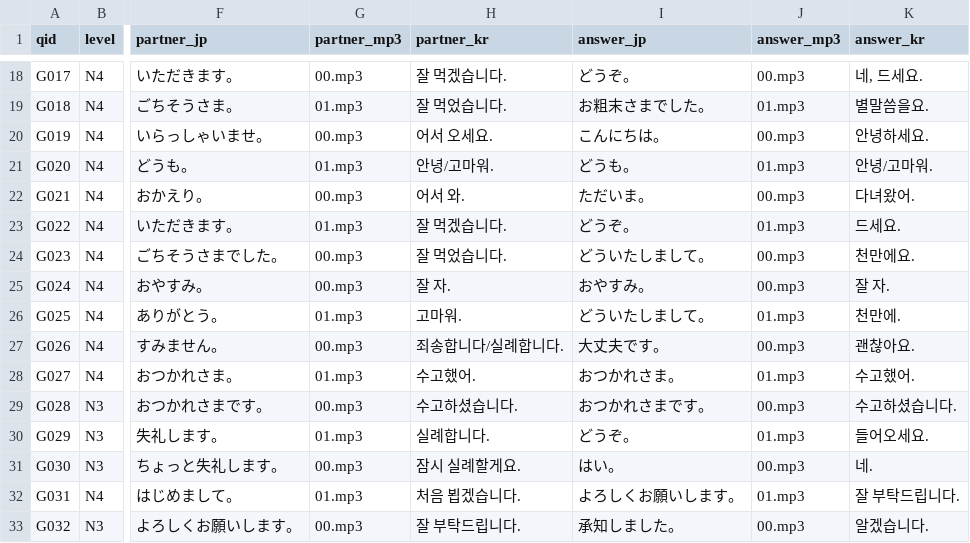
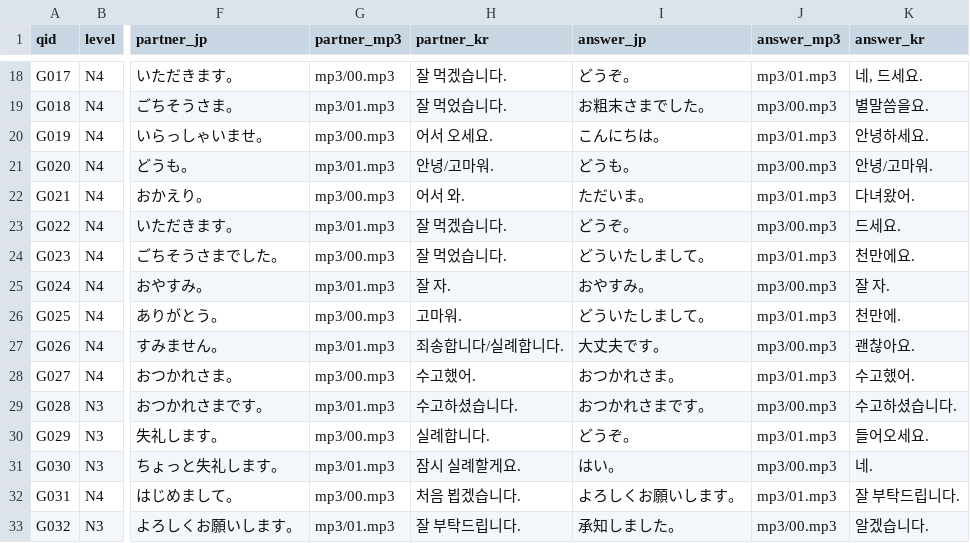
Before and after one commit to hotena0727/hotena_basic, a CSV file: talk_situations.csv, drawn as a sheet; only a part is shown, gaps mark what is left out; the diff covers the shown part only; the diff names each change by its address in the sheet, - before the commit and + after, or states it on an @@ line.

```diff
--- a/talk_situations.csv
+++ b/talk_situations.csv
-G18 (partner_mp3): 00.mp3
+G18 (partner_mp3): mp3/00.mp3
-J18 (answer_mp3): 00.mp3
+J18 (answer_mp3): mp3/01.mp3
-G19 (partner_mp3): 01.mp3
+G19 (partner_mp3): mp3/01.mp3
-J19 (answer_mp3): 01.mp3
+J19 (answer_mp3): mp3/00.mp3
-G20 (partner_mp3): 00.mp3
+G20 (partner_mp3): mp3/00.mp3
-J20 (answer_mp3): 00.mp3
+J20 (answer_mp3): mp3/01.mp3
-G21 (partner_mp3): 01.mp3
+G21 (partner_mp3): mp3/01.mp3
-J21 (answer_mp3): 01.mp3
+J21 (answer_mp3): mp3/00.mp3
-G22 (partner_mp3): 00.mp3
+G22 (partner_mp3): mp3/00.mp3
-J22 (answer_mp3): 00.mp3
+J22 (answer_mp3): mp3/01.mp3
-G23 (partner_mp3): 01.mp3
+G23 (partner_mp3): mp3/01.mp3
-J23 (answer_mp3): 01.mp3
+J23 (answer_mp3): mp3/00.mp3
-G24 (partner_mp3): 00.mp3
+G24 (partner_mp3): mp3/00.mp3
-J24 (answer_mp3): 00.mp3
+J24 (answer_mp3): mp3/01.mp3
-G25 (partner_mp3): 00.mp3
+G25 (partner_mp3): mp3/01.mp3
-J25 (answer_mp3): 00.mp3
+J25 (answer_mp3): mp3/00.mp3
-G26 (partner_mp3): 01.mp3
+G26 (partner_mp3): mp3/00.mp3
-J26 (answer_mp3): 01.mp3
+J26 (answer_mp3): mp3/01.mp3
-G27 (partner_mp3): 00.mp3
+G27 (partner_mp3): mp3/01.mp3
-J27 (answer_mp3): 00.mp3
+J27 (answer_mp3): mp3/00.mp3
-G28 (partner_mp3): 01.mp3
+G28 (partner_mp3): mp3/00.mp3
-J28 (answer_mp3): 01.mp3
+J28 (answer_mp3): mp3/01.mp3
-G29 (partner_mp3): 00.mp3
+G29 (partner_mp3): mp3/01.mp3
-J29 (answer_mp3): 00.mp3
+J29 (answer_mp3): mp3/00.mp3
-G30 (partner_mp3): 01.mp3
+G30 (partner_mp3): mp3/00.mp3
-J30 (answer_mp3): 01.mp3
+J30 (answer_mp3): mp3/01.mp3
-G31 (partner_mp3): 00.mp3
+G31 (partner_mp3): mp3/01.mp3
-J31 (answer_mp3): 00.mp3
+J31 (answer_mp3): mp3/00.mp3
-G32 (partner_mp3): 01.mp3
+G32 (partner_mp3): mp3/00.mp3
-J32 (answer_mp3): 01.mp3
+J32 (answer_mp3): mp3/01.mp3
-G33 (partner_mp3): 00.mp3
+G33 (partner_mp3): mp3/01.mp3
-J33 (answer_mp3): 00.mp3
+J33 (answer_mp3): mp3/00.mp3
```
Also changed, not shown: 68 edited cells elsewhere in this file.
